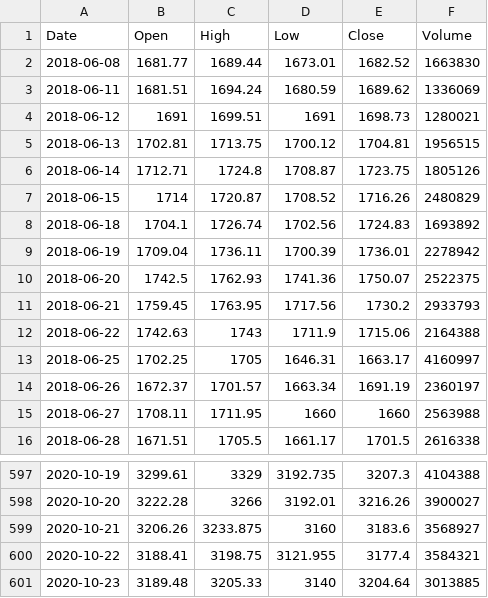
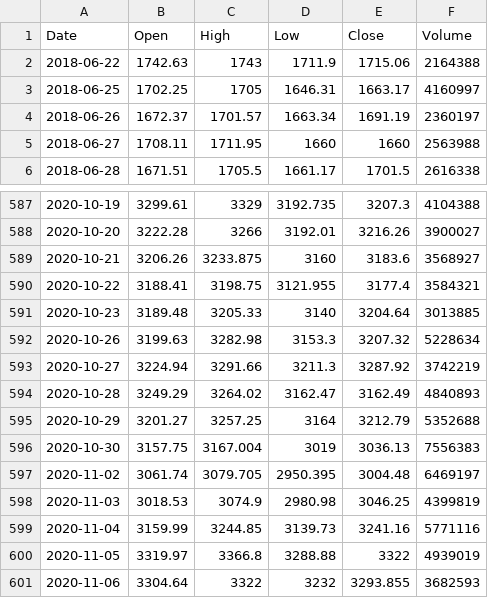
Before and after one commit to GabrielKuka/TradingBot, a CSV file: files/ohlc/AMZN.csv, drawn as a sheet; only a part is shown, gaps mark what is left out; removed rows and columns are numbered as before the commit, all else as after; the diff names each change by its address in the sheet, - before the commit and + after, or states it on an @@ line.

```diff
--- a/files/ohlc/AMZN.csv
+++ b/files/ohlc/AMZN.csv
-row 2: 2018-06-08 | 1681.77 | 1689.44 | 1673.01 | 1682.52 | 1663830
-row 3: 2018-06-11 | 1681.51 | 1694.24 | 1680.59 | 1689.62 | 1336069
-row 4: 2018-06-12 | 1691 | 1699.51 | 1691 | 1698.73 | 1280021
-row 5: 2018-06-13 | 1702.81 | 1713.75 | 1700.12 | 1704.81 | 1956515
-row 6: 2018-06-14 | 1712.71 | 1724.8 | 1708.87 | 1723.75 | 1805126
-row 7: 2018-06-15 | 1714 | 1720.87 | 1708.52 | 1716.26 | 2480829
-row 8: 2018-06-18 | 1704.1 | 1726.74 | 1702.56 | 1724.83 | 1693892
-row 9: 2018-06-19 | 1709.04 | 1736.11 | 1700.39 | 1736.01 | 2278942
-row 10: 2018-06-20 | 1742.5 | 1762.93 | 1741.36 | 1750.07 | 2522375
-row 11: 2018-06-21 | 1759.45 | 1763.95 | 1717.56 | 1730.2 | 2933793
+row 592: 2020-10-26 | 3199.63 | 3282.98 | 3153.3 | 3207.32 | 5228634
+row 593: 2020-10-27 | 3224.94 | 3291.66 | 3211.3 | 3287.92 | 3742219
+row 594: 2020-10-28 | 3249.29 | 3264.02 | 3162.47 | 3162.49 | 4840893
+row 595: 2020-10-29 | 3201.27 | 3257.25 | 3164 | 3212.79 | 5352688
+row 596: 2020-10-30 | 3157.75 | 3167.004 | 3019 | 3036.13 | 7556383
+row 597: 2020-11-02 | 3061.74 | 3079.705 | 2950.395 | 3004.48 | 6469197
+row 598: 2020-11-03 | 3018.53 | 3074.9 | 2980.98 | 3046.25 | 4399819
+row 599: 2020-11-04 | 3159.99 | 3244.85 | 3139.73 | 3241.16 | 5771116
+row 600: 2020-11-05 | 3319.97 | 3366.8 | 3288.88 | 3322 | 4939019
+row 601: 2020-11-06 | 3304.64 | 3322 | 3232 | 3293.855 | 3682593
```
Also changed, not shown: files/ohlc/SPY.csv, 26 other files.
